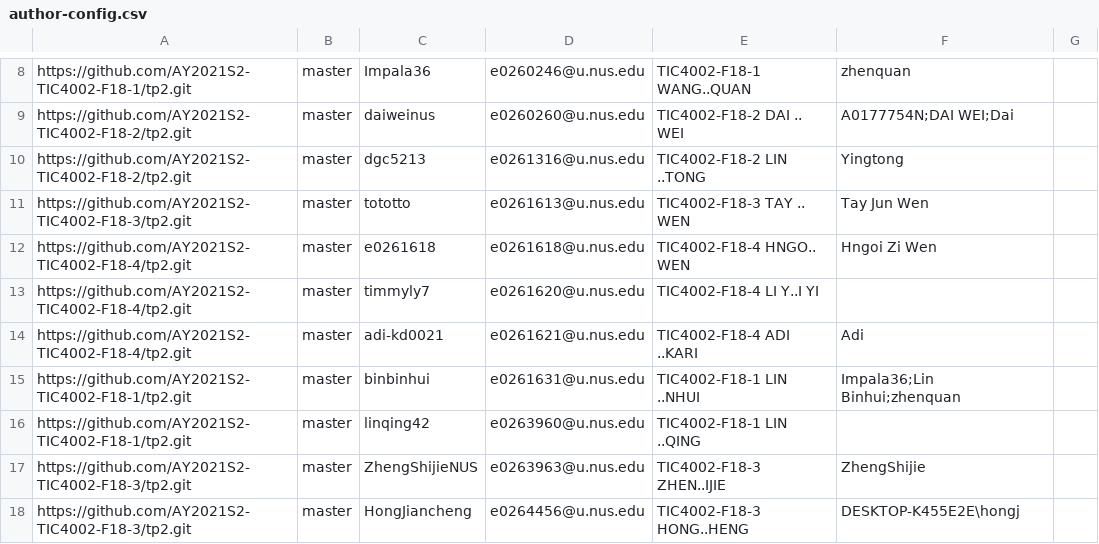
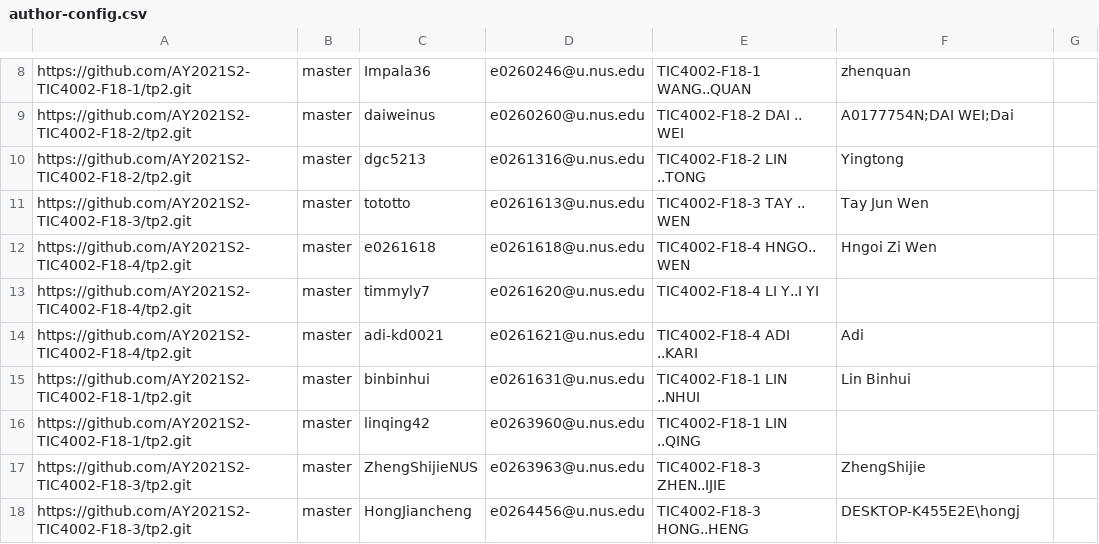
Before and after one commit to nus-tic4002-AY2021S2/tp-dashboard, a CSV file: configs/author-config.csv, drawn as a sheet; only a part is shown, gaps mark what is left out.

Commit message:
Update configs

```diff
--- a/configs/author-config.csv
+++ b/configs/author-config.csv
@@ -14,3 +14,3 @@ https://github.com/AY2021S2-TIC4002-F18-4/tp2.git,master,timmyly7,e0261620@u.nus
 https://github.com/AY2021S2-TIC4002-F18-4/tp2.git,master,adi-kd0021,e0261621@u.nus.edu,TIC4002-F18-4 ADI ..KARI,Adi,
-https://github.com/AY2021S2-TIC4002-F18-1/tp2.git,master,binbinhui,e0261631@u.nus.edu,TIC4002-F18-1 LIN ..NHUI,Impala36;Lin Binhui;zhenquan,
+https://github.com/AY2021S2-TIC4002-F18-1/tp2.git,master,binbinhui,e0261631@u.nus.edu,TIC4002-F18-1 LIN ..NHUI,Lin Binhui,
 https://github.com/AY2021S2-TIC4002-F18-1/tp2.git,master,linqing42,e0263960@u.nus.edu,TIC4002-F18-1 LIN ..QING,,
```
